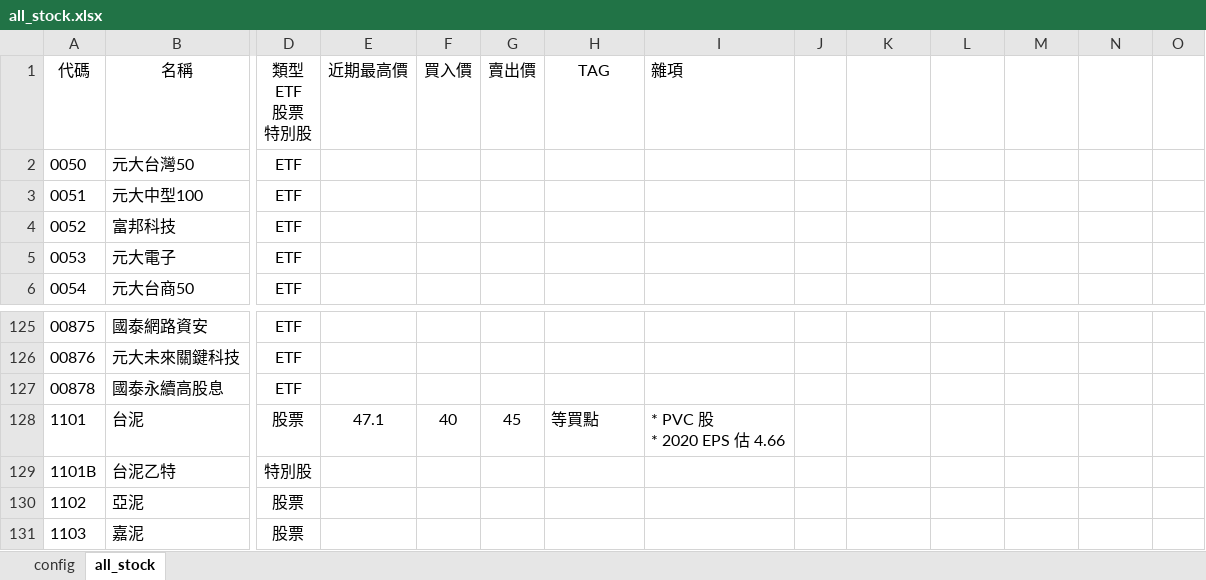
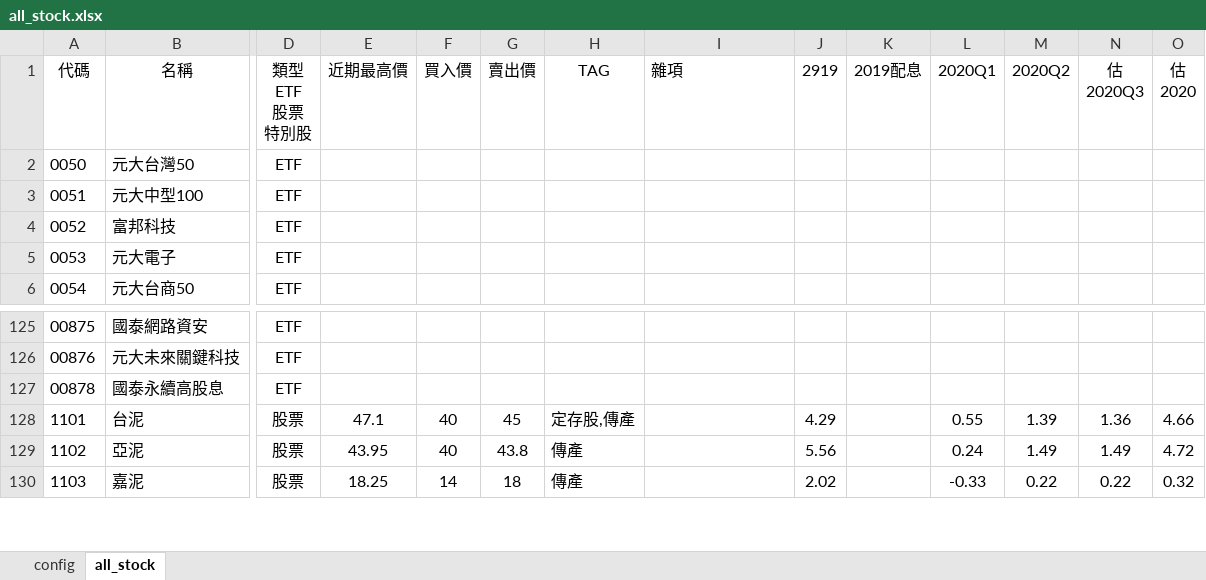
Before and after one commit to kangyangshih/rich_stock, an Excel workbook: all_stock.xlsx, sheet all_stock, drawn as a sheet; only a part is shown, gaps mark what is left out; values as stored, in another font and other column widths than the file's, no borders; removed rows and columns are numbered as before the commit, all else as after; rows hold the shown columns only; ↵ is a line break in a cell; the diff covers the shown part only; the diff names each change by its address in the sheet, - before the commit and + after, or states it on an @@ line.

```diff
--- a/all_stock.xlsx (sheet all_stock)
+++ b/all_stock.xlsx (sheet all_stock)
-J1: (empty)
+J1: 2919
-K1: (empty)
+K1: 2019配息
-L1: (empty)
+L1: 2020Q1
-M1: (empty)
+M1: 2020Q2
-N1: (empty)
+N1: 估 ↵ 2020Q3
-O1: (empty)
+O1: 估 ↵ 2020
-H128: 等買點
+H128: 定存股,傳產
-I128: * PVC 股 ↵ * 2020 EPS 估 4.66
+I128: (empty)
-J128: (empty)
+J128: 4.29
-L128: (empty)
+L128: 0.55
-M128: (empty)
+M128: 1.39
-N128: (empty)
+N128: 1.36
-O128: (empty)
+O128: 4.66
-row 129: 1101B | 台泥乙特 | 特別股
-E129: (empty)
+E129: 43.95
-F129: (empty)
+F129: 40
-G129: (empty)
+G129: 43.8
-H129:H130: (empty)
+H129:H130: 傳產
-J129: (empty)
+J129: 5.56
-L129: (empty)
+L129: 0.24
-M129: (empty)
+M129: 1.49
-N129: (empty)
+N129: 1.49
-O129: (empty)
+O129: 4.72
-E130: (empty)
+E130: 18.25
-F130: (empty)
+F130: 14
-G130: (empty)
+G130: 18
-J130: (empty)
+J130: 2.02
-L130: (empty)
+L130: -0.33
-M130: (empty)
+M130: 0.22
-N130: (empty)
+N130: 0.22
-O130: (empty)
+O130: 0.32
```
Also changed, not shown: 64 edited cells elsewhere in this sheet, 11 other files.
